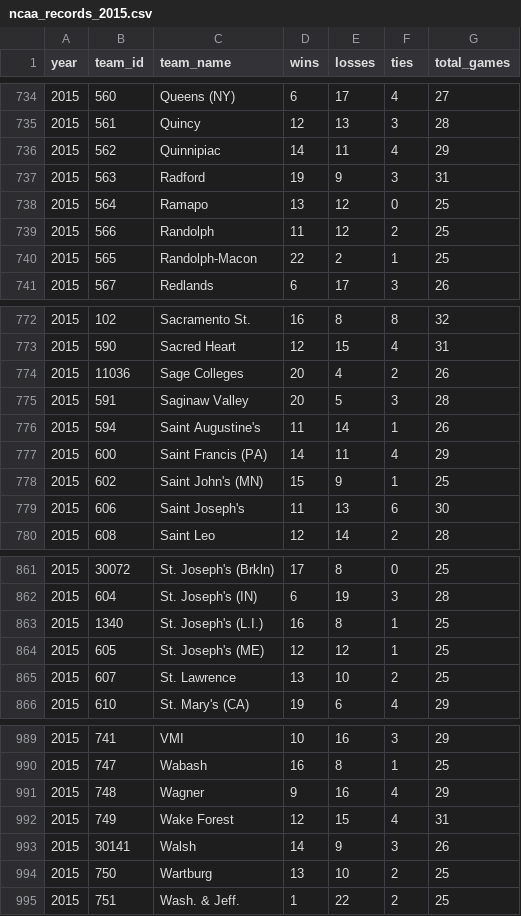
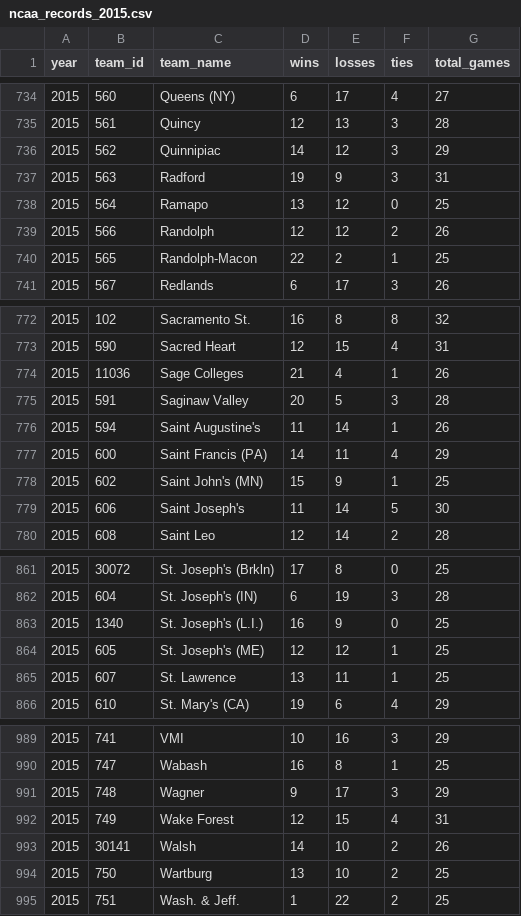
Before and after one commit to octonion/basketball, a CSV file: ncaa/csv/ncaa_records_2015.csv, drawn as a sheet; only a part is shown, gaps mark what is left out; the diff covers the shown part only.

```diff
--- a/ncaa/csv/ncaa_records_2015.csv
+++ b/ncaa/csv/ncaa_records_2015.csv
@@ -735,6 +735,6 @@ year,team_id,team_name,wins,losses,ties,total_games
 2015,561,Quincy,12,13,3,28
-2015,562,Quinnipiac,14,11,4,29
+2015,562,Quinnipiac,14,12,3,29
 2015,563,Radford,19,9,3,31
 2015,564,Ramapo,13,12,0,25
-2015,566,Randolph,11,12,2,25
+2015,566,Randolph,12,12,2,26
 2015,565,Randolph-Macon,22,2,1,25
@@ -773,3 +773,3 @@ year,team_id,team_name,wins,losses,ties,total_games
 2015,590,Sacred Heart,12,15,4,31
-2015,11036,Sage Colleges,20,4,2,26
+2015,11036,Sage Colleges,21,4,1,26
 2015,591,Saginaw Valley,20,5,3,28
@@ -778,3 +778,3 @@ year,team_id,team_name,wins,losses,ties,total_games
 2015,602,Saint John's (MN),15,9,1,25
-2015,606,Saint Joseph's,11,13,6,30
+2015,606,Saint Joseph's,11,14,5,30
 2015,608,Saint Leo,12,14,2,28
@@ -862,5 +862,5 @@ year,team_id,team_name,wins,losses,ties,total_games
 2015,604,St. Joseph's (IN),6,19,3,28
-2015,1340,St. Joseph's (L.I.),16,8,1,25
+2015,1340,St. Joseph's (L.I.),16,9,0,25
 2015,605,St. Joseph's (ME),12,12,1,25
-2015,607,St. Lawrence,13,10,2,25
+2015,607,St. Lawrence,13,11,1,25
 2015,610,St. Mary's (CA),19,6,4,29
@@ -990,5 +990,5 @@ year,team_id,team_name,wins,losses,ties,total_games
 2015,747,Wabash,16,8,1,25
-2015,748,Wagner,9,16,4,29
+2015,748,Wagner,9,17,3,29
 2015,749,Wake Forest,12,15,4,31
-2015,30141,Walsh,14,9,3,26
+2015,30141,Walsh,14,10,2,26
 2015,750,Wartburg,13,10,2,25
```
Also changed, not shown: 80 edited cells elsewhere in this file, 3 other files.
